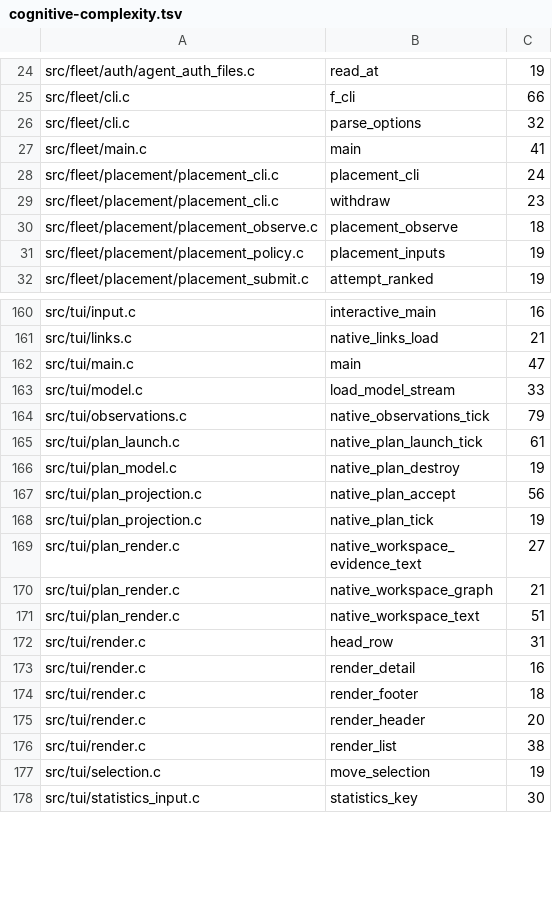
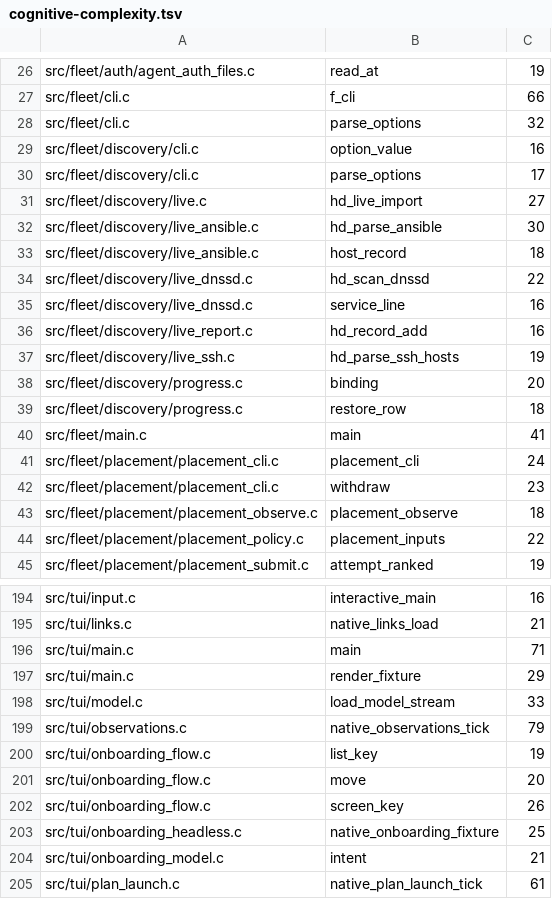
Before and after one commit to Someblueman/hydra, a TSV file: docs/quality/cognitive-complexity.tsv, drawn as a sheet; only a part is shown, gaps mark what is left out; the shorter side is filled out with more unchanged rows; the diff covers the shown part only.

```diff
--- a/docs/quality/cognitive-complexity.tsv
+++ b/docs/quality/cognitive-complexity.tsv
@@ -26,2 +28,13 @@ src/fleet/cli.c	f_cli	66
 src/fleet/cli.c	parse_options	32
+src/fleet/discovery/cli.c	option_value	16
+src/fleet/discovery/cli.c	parse_options	17
+src/fleet/discovery/live.c	hd_live_import	27
+src/fleet/discovery/live_ansible.c	hd_parse_ansible	30
+src/fleet/discovery/live_ansible.c	host_record	18
+src/fleet/discovery/live_dnssd.c	hd_scan_dnssd	22
+src/fleet/discovery/live_dnssd.c	service_line	16
+src/fleet/discovery/live_report.c	hd_record_add	16
+src/fleet/discovery/live_ssh.c	hd_parse_ssh_hosts	19
+src/fleet/discovery/progress.c	binding	20
+src/fleet/discovery/progress.c	restore_row	18
 src/fleet/main.c	main	41
@@ -30,3 +43,3 @@ src/fleet/placement/placement_cli.c	withdraw	23
 src/fleet/placement/placement_observe.c	placement_observe	18
-src/fleet/placement/placement_policy.c	placement_inputs	19
+src/fleet/placement/placement_policy.c	placement_inputs	22
 src/fleet/placement/placement_submit.c	attempt_ranked	19
@@ -161,5 +195,11 @@ src/tui/input.c	interactive_main	16
 src/tui/links.c	native_links_load	21
-src/tui/main.c	main	47
+src/tui/main.c	main	71
+src/tui/main.c	render_fixture	29
 src/tui/model.c	load_model_stream	33
 src/tui/observations.c	native_observations_tick	79
+src/tui/onboarding_flow.c	list_key	19
+src/tui/onboarding_flow.c	move	20
+src/tui/onboarding_flow.c	screen_key	26
+src/tui/onboarding_headless.c	native_onboarding_fixture	25
+src/tui/onboarding_model.c	intent	21
 src/tui/plan_launch.c	native_plan_launch_tick	61
```
Also changed, not shown: 45 added rows and 9 edited cells elsewhere in this file.
